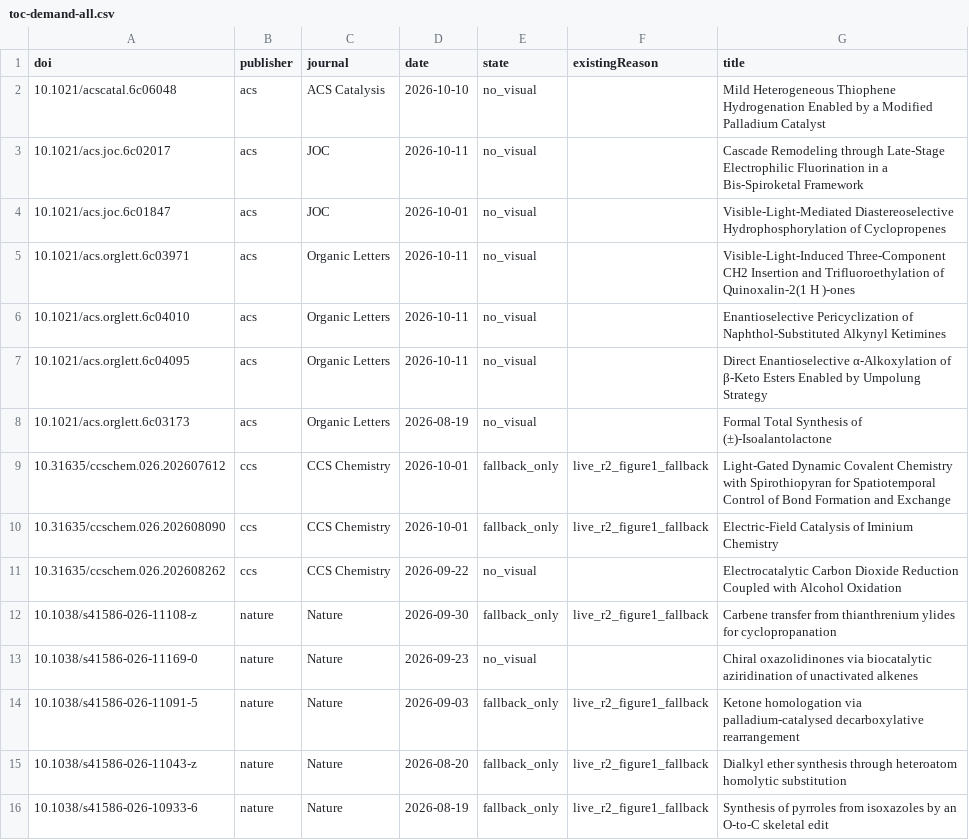
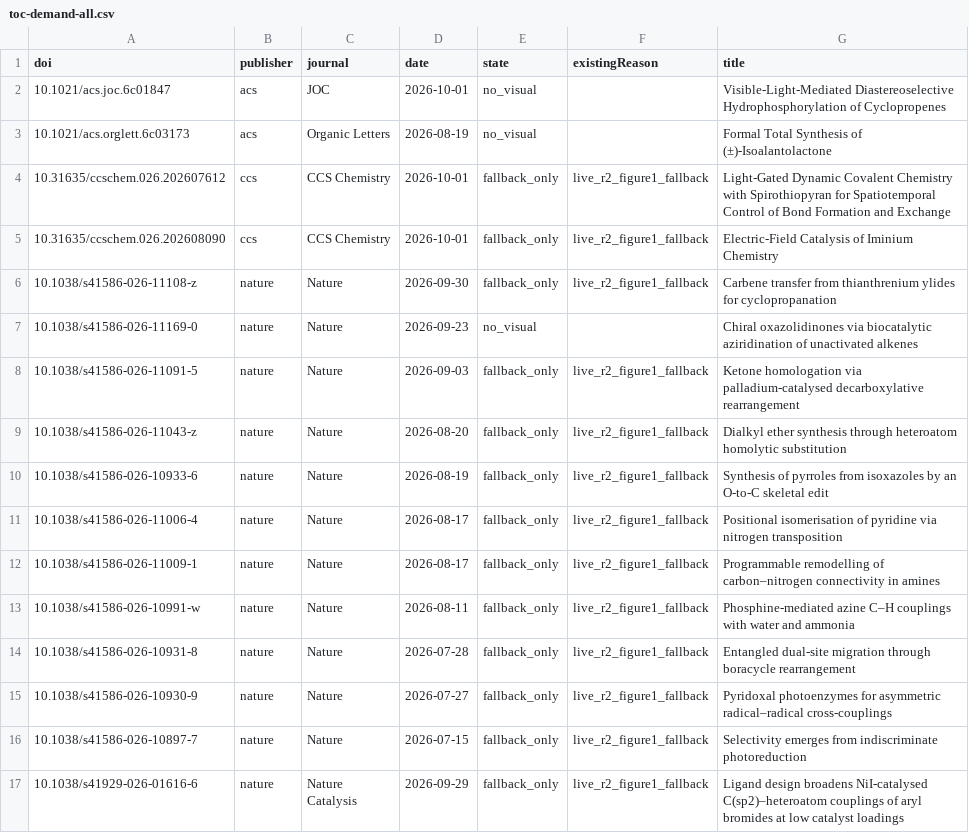
Before and after one commit to zhou526316-sys/organic-synthesis-gallery, a CSV file: toc-collector/queues/toc-demand-all.csv, drawn as a sheet; only a part is shown; the shorter side is filled out with more unchanged rows.

```diff
--- a/toc-collector/queues/toc-demand-all.csv
+++ b/toc-collector/queues/toc-demand-all.csv
@@ -1,8 +1,3 @@
 doi,publisher,journal,date,state,existingReason,title
-10.1021/acscatal.6c06048,acs,ACS Catalysis,2026-10-10,no_visual,,Mild Heterogeneous Thiophene Hydrogenation Enabled by a Modified Palladium Catalyst
-10.1021/acs.joc.6c02017,acs,JOC,2026-10-11,no_visual,,Cascade Remodeling through Late-Stage Electrophilic Fluorination in a Bis-Spiroketal Framework
 10.1021/acs.joc.6c01847,acs,JOC,2026-10-01,no_visual,,Visible-Light-Mediated Diastereoselective Hydrophosphorylation of Cyclopropenes
-10.1021/acs.orglett.6c03971,acs,Organic Letters,2026-10-11,no_visual,,Visible-Light-Induced Three-Component CH2 Insertion and Trifluoroethylation of Quinoxalin-2(1 H )-ones
-10.1021/acs.orglett.6c04010,acs,Organic Letters,2026-10-11,no_visual,,Enantioselective Pericyclization of Naphthol-Substituted Alkynyl Ketimines
-10.1021/acs.orglett.6c04095,acs,Organic Letters,2026-10-11,no_visual,,Direct Enantioselective α-Alkoxylation of β-Keto Esters Enabled by Umpolung Strategy
 10.1021/acs.orglett.6c03173,acs,Organic Letters,2026-08-19,no_visual,,Formal Total Synthesis of (±)-Isoalantolactone
@@ -10,3 +5,2 @@ doi,publisher,journal,date,state,existingReason,title
 10.31635/ccschem.026.202608090,ccs,CCS Chemistry,2026-10-01,fallback_only,live_r2_figure1_fallback,Electric-Field Catalysis of Iminium Chemistry
-10.31635/ccschem.026.202608262,ccs,CCS Chemistry,2026-09-22,no_visual,,Electrocatalytic Carbon Dioxide Reduction Coupled with Alcohol Oxidation
 10.1038/s41586-026-11108-z,nature,Nature,2026-09-30,fallback_only,live_r2_figure1_fallback,Carbene transfer from thianthrenium ylides for cyclopropanation
```
Also changed, not shown: 7 other files.
